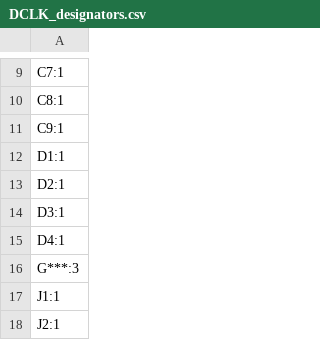
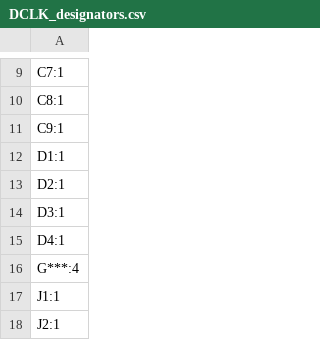
Before and after one commit to joebmz98/DCLK, a CSV file: build/DCLK-MIDI-Clock/production/DCLK_designators.csv, drawn as a sheet; only a part is shown, gaps mark what is left out.

Commit message:
pcb design update

```diff
--- a/build/DCLK-MIDI-Clock/production/DCLK_designators.csv
+++ b/build/DCLK-MIDI-Clock/production/DCLK_designators.csv
@@ -15,3 +15,3 @@ D3:1
 D4:1
-G***:3
+G***:4
 J1:1
```
Also changed, not shown: 14 other files.
